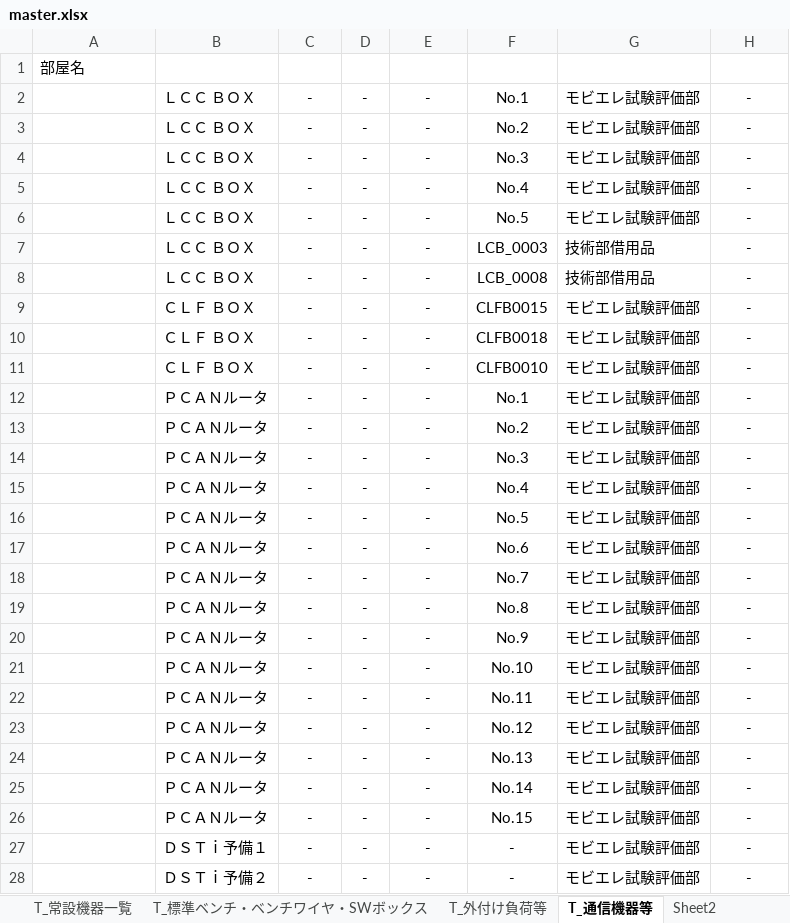
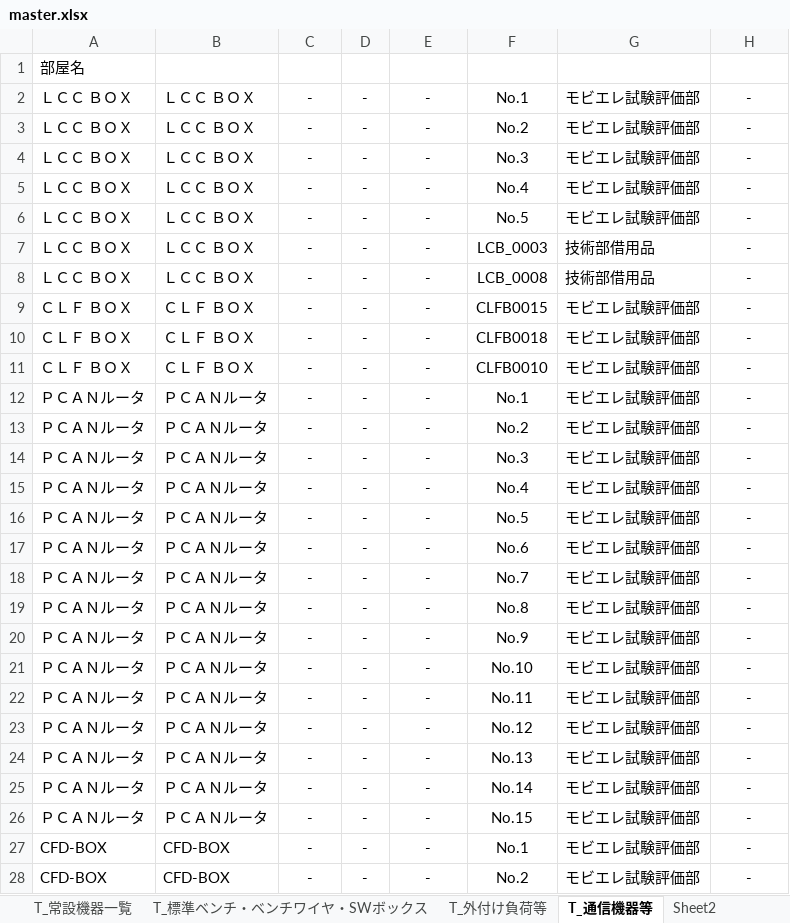
Before and after one commit to ramunedesune/AQC, an Excel workbook: src/0622/master.xlsx, sheet T_通信機器等, drawn as a sheet; only a part is shown; values as stored, in another font and other column widths than the file's, no borders; table styles not drawn; the diff covers the shown part only; the diff names each change by its address in the sheet, - before the commit and + after, or states it on an @@ line.

```diff
--- a/src/0622/master.xlsx (sheet T_通信機器等)
+++ b/src/0622/master.xlsx (sheet T_通信機器等)
-A2:A8 (部屋名): (empty)
+A2:A8 (部屋名): ＬＣＣ ＢＯＸ
-A9:A11 (部屋名): (empty)
+A9:A11 (部屋名): ＣＬＦ ＢＯＸ
-A12:A26 (部屋名): (empty)
+A12:A26 (部屋名): ＰＣＡＮルータ
-A27:A28 (部屋名): (empty)
+A27:A28 (部屋名): CFD-BOX
-B27 (名称): ＤＳＴｉ予備１
+B27 (名称): CFD-BOX
-F27 (管理No.): -
+F27 (管理No.): No.1
-B28 (名称): ＤＳＴｉ予備２
+B28 (名称): CFD-BOX
-F28 (管理No.): -
+F28 (管理No.): No.2
```
Also changed, not shown: other rows of this sheet, sheet T_外付け負荷等, sheet T_標準ベンチ・ベンチワイヤ・SWボックス, 1 other file.
